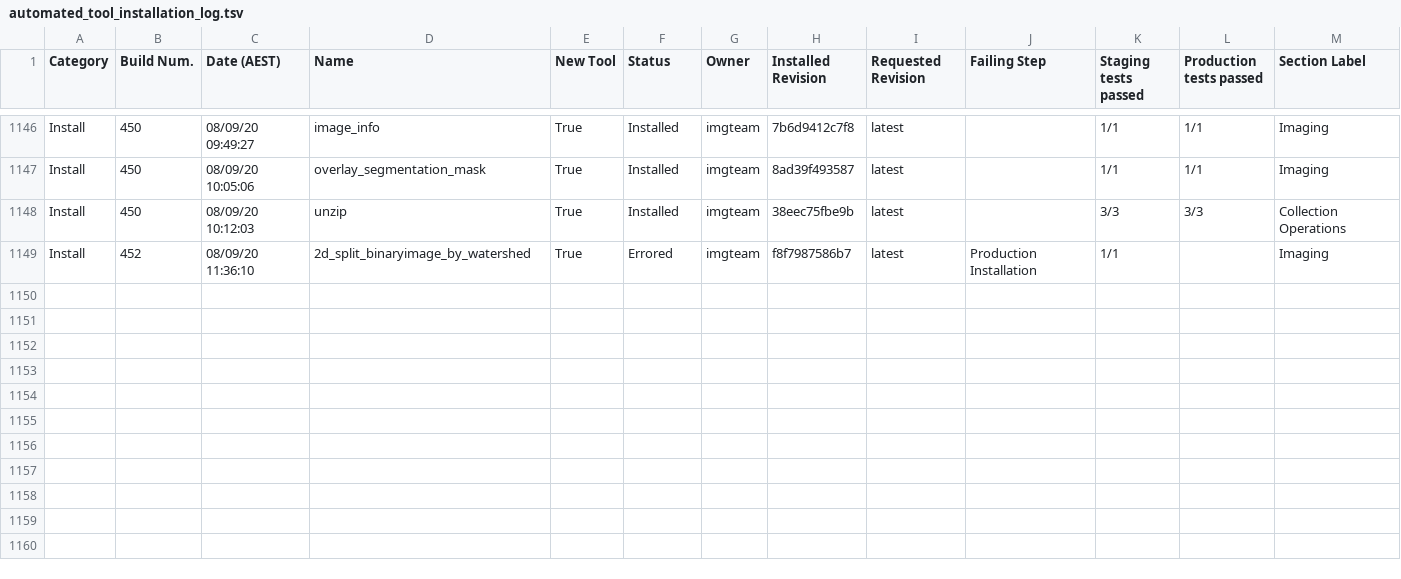
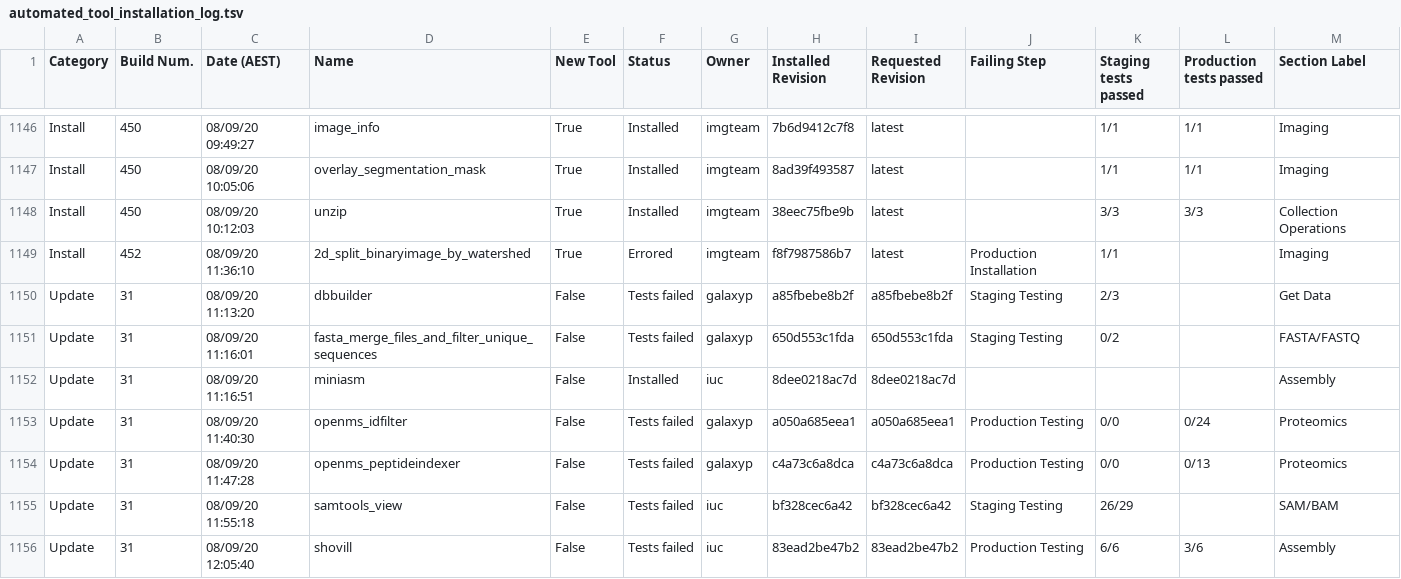
Before and after one commit to usegalaxy-au/usegalaxy-au-tools, a TSV file: automated_tool_installation_log.tsv, drawn as a sheet; only a part is shown, gaps mark what is left out; rows hold the shown columns only; the diff names each change by its address in the sheet, - before the commit and + after, or states it on an @@ line.

Commit message:
Jenkins update build 31.

```diff
--- a/automated_tool_installation_log.tsv
+++ b/automated_tool_installation_log.tsv
+row 1150: Update | 31 | 08/09/20 11:13:20 | dbbuilder | False | Tests failed | galaxyp | a85fbebe8b2f | a85fbebe8b2f | Staging Testing | 2/3 |  | Get Data
+row 1151: Update | 31 | 08/09/20 11:16:01 | fasta_merge_files_and_filter_unique_sequences | False | Tests failed | galaxyp | 650d553c1fda | 650d553c1fda | Staging Testing | 0/2 |  | FASTA/FASTQ
+row 1152: Update | 31 | 08/09/20 11:16:51 | miniasm | False | Installed | iuc | 8dee0218ac7d | 8dee0218ac7d |  |  |  | Assembly
+row 1153: Update | 31 | 08/09/20 11:40:30 | openms_idfilter | False | Tests failed | galaxyp | a050a685eea1 | a050a685eea1 | Production Testing | 0/0 | 0/24 | Proteomics
+row 1154: Update | 31 | 08/09/20 11:47:28 | openms_peptideindexer | False | Tests failed | galaxyp | c4a73c6a8dca | c4a73c6a8dca | Production Testing | 0/0 | 0/13 | Proteomics
+row 1155: Update | 31 | 08/09/20 11:55:18 | samtools_view | False | Tests failed | iuc | bf328cec6a42 | bf328cec6a42 | Staging Testing | 26/29 |  | SAM/BAM
+row 1156: Update | 31 | 08/09/20 12:05:40 | shovill | False | Tests failed | iuc | 83ead2be47b2 | 83ead2be47b2 | Production Testing | 6/6 | 3/6 | Assembly
```
Also changed, not shown: 18 other files.
